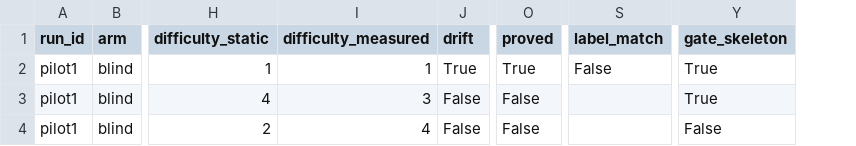
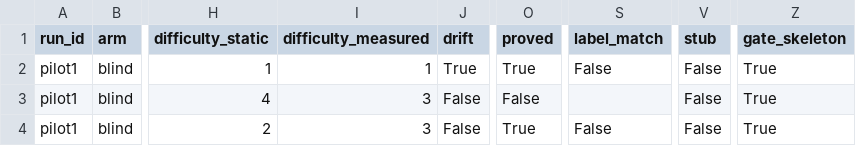
Before and after one commit to VietAnh1010/complexity-theory, a CSV file: bigodafny/experiments/runs/pilot1/results.csv, drawn as a sheet; only a part is shown, gaps mark what is left out; addresses are those after the commit; the diff covers the shown part only; the diff names each change by its address in the sheet, - before the commit and + after, or states it on an @@ line.

```diff
--- a/bigodafny/experiments/runs/pilot1/results.csv
+++ b/bigodafny/experiments/runs/pilot1/results.csv
+column V (stub), rows 2-4: all False
-I4 (difficulty_measured): 4
+I4 (difficulty_measured): 3
-O4 (proved): False
+O4 (proved): True
-S4 (label_match): (empty)
+S4 (label_match): False
-Z4 (gate_skeleton): False
+Z4 (gate_skeleton): True
```
Also changed, not shown: 1 added row and 20 edited cells elsewhere in this file, 3 other files.
